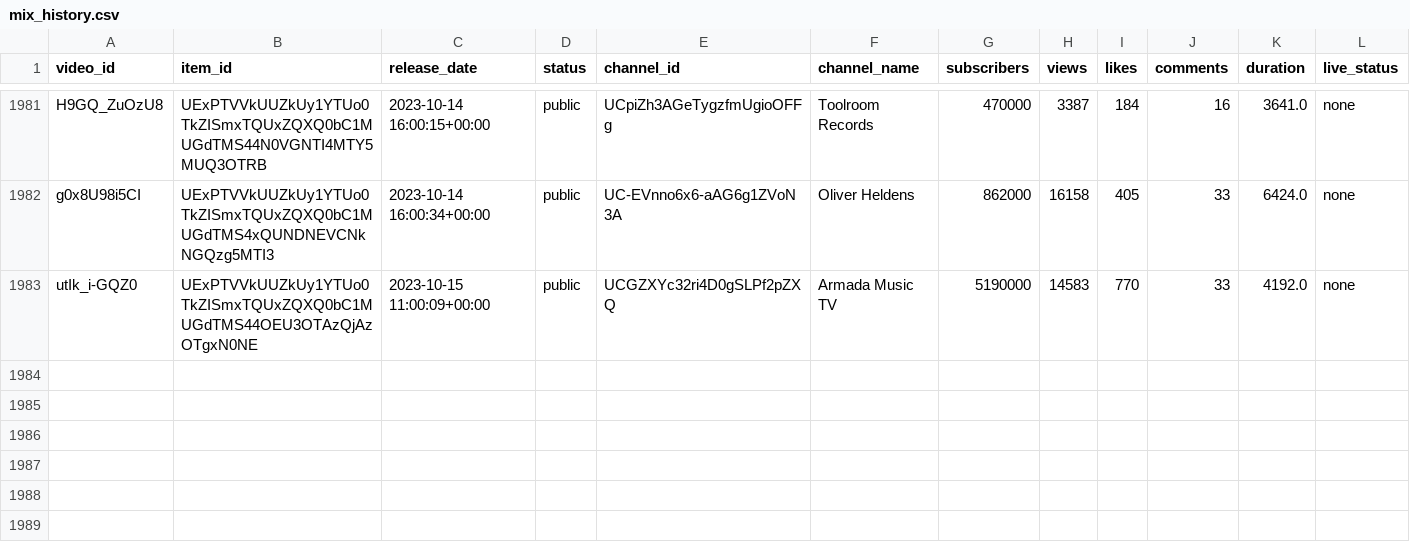
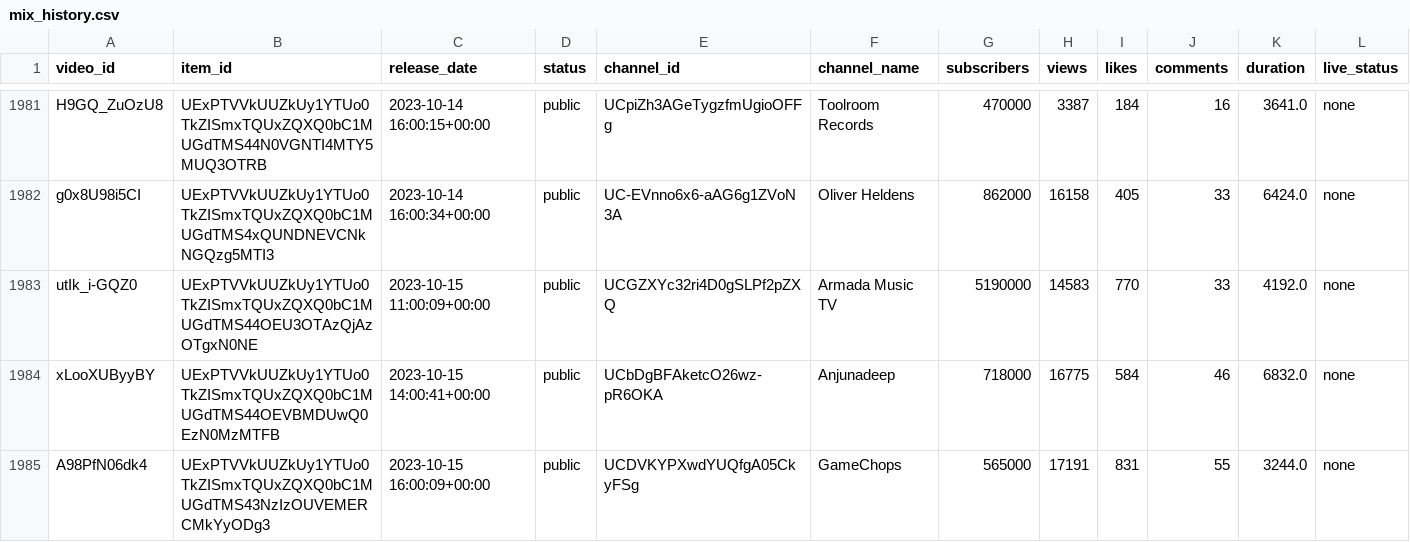
Before and after one commit to Dyl-M/auto_youtube_playlist, a CSV file: data/mix_history.csv, drawn as a sheet; only a part is shown, gaps mark what is left out.

```diff
--- a/data/mix_history.csv
+++ b/data/mix_history.csv
@@ -1983 +1983,3 @@ g0x8U98i5CI,UExPTVVkUUZkUy1YTUo0TkZISmxTQUxZQXQ0bC1MUGdTMS4xQUNDNEVCNkNGQzg5MTI3
 utIk_i-GQZ0,UExPTVVkUUZkUy1YTUo0TkZISmxTQUxZQXQ0bC1MUGdTMS44OEU3OTAzQjAzOTgxN0NE,2023-10-15 11:00:09+00:00,public,UCGZXYc32ri4D0gSLPf2pZXQ,Armada Music TV,5190000,14583,770,33,4192.0,none
+xLooXUByyBY,UExPTVVkUUZkUy1YTUo0TkZISmxTQUxZQXQ0bC1MUGdTMS44OEVBMDUwQ0EzN0MzMTFB,2023-10-15 14:00:41+00:00,public,UCbDgBFAketcO26wz-pR6OKA,Anjunadeep,718000,16775,584,46,6832.0,none
+A98PfN06dk4,UExPTVVkUUZkUy1YTUo0TkZISmxTQUxZQXQ0bC1MUGdTMS43NzIzOUVEMERCMkYyODg3,2023-10-15 16:00:09+00:00,public,UCDVKYPXwdYUQfgA05CkyFSg,GameChops,565000,17191,831,55,3244.0,none
```
Also changed, not shown: 2 other files.
